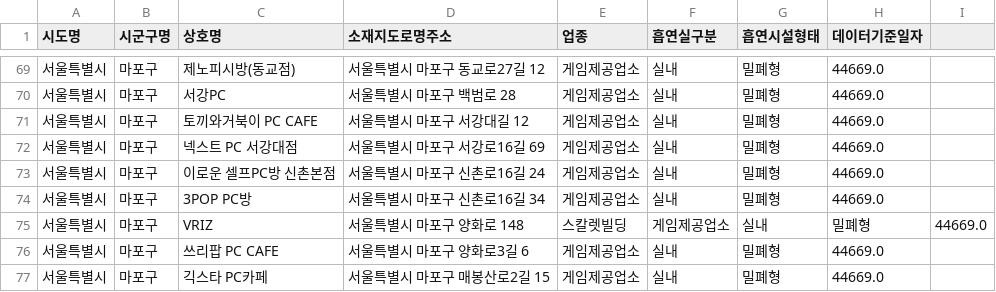
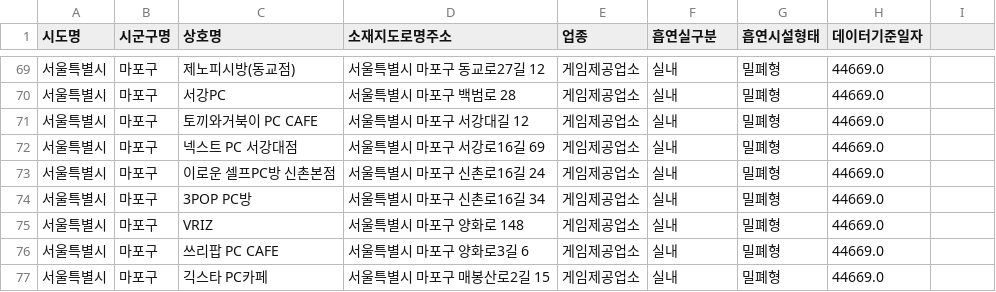
Before and after one commit to HyenC/CigaretteButtBins, a CSV file: data/서울특별시 마포구_흡연시설 현황_20220418.csv, drawn as a sheet; only a part is shown, gaps mark what is left out.

Commit message:
Update 서울특별시 마포구_흡연시설 현황_20220418.csv

```diff
--- a/data/서울특별시 마포구_흡연시설 현황_20220418.csv
+++ b/data/서울특별시 마포구_흡연시설 현황_20220418.csv
@@ -74,3 +74,3 @@
 서울특별시,마포구,3POP PC방,서울특별시 마포구 신촌로16길 34,게임제공업소,실내,밀폐형,44669.0,
-서울특별시,마포구,VRIZ,서울특별시 마포구 양화로 148, 스칼렛빌딩,게임제공업소,실내,밀폐형,44669.0,
+서울특별시,마포구,VRIZ,서울특별시 마포구 양화로 148,게임제공업소,실내,밀폐형,44669.0,
 서울특별시,마포구,쓰리팝 PC CAFE,서울특별시 마포구 양화로3길 6,게임제공업소,실내,밀폐형,44669.0,
```
